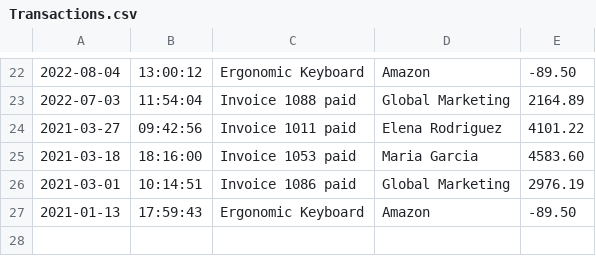
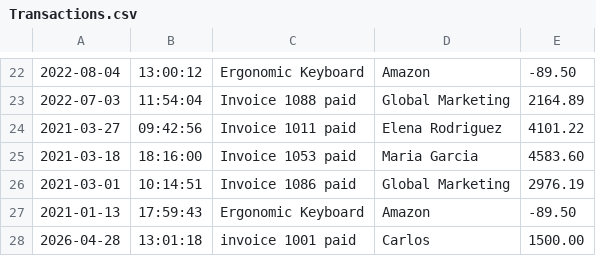
Before and after one commit to cosscarlos/Capstone1Ledger2026V2, a CSV file: Transactions.csv, drawn as a sheet; only a part is shown, gaps mark what is left out; the diff names each change by its address in the sheet, - before the commit and + after, or states it on an @@ line.

Commit message:
Testing code y fixing details

```diff
--- a/Transactions.csv
+++ b/Transactions.csv
+row 28: 2026-04-28 | 13:01:18 | invoice 1001 paid | Carlos | 1500.00
```
